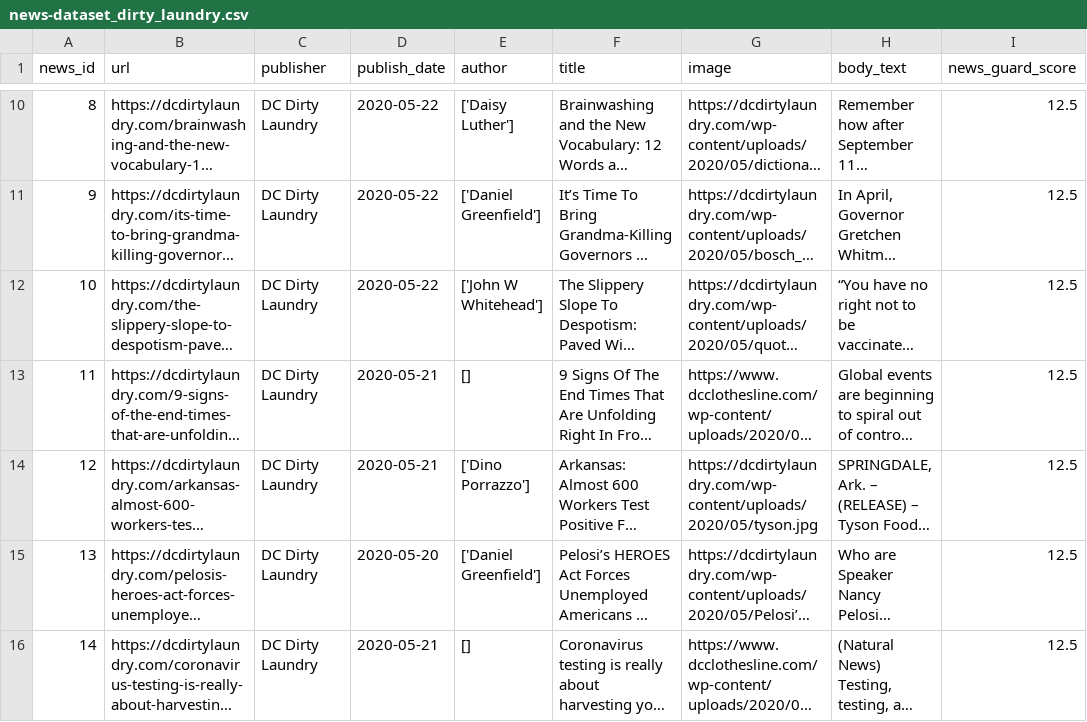
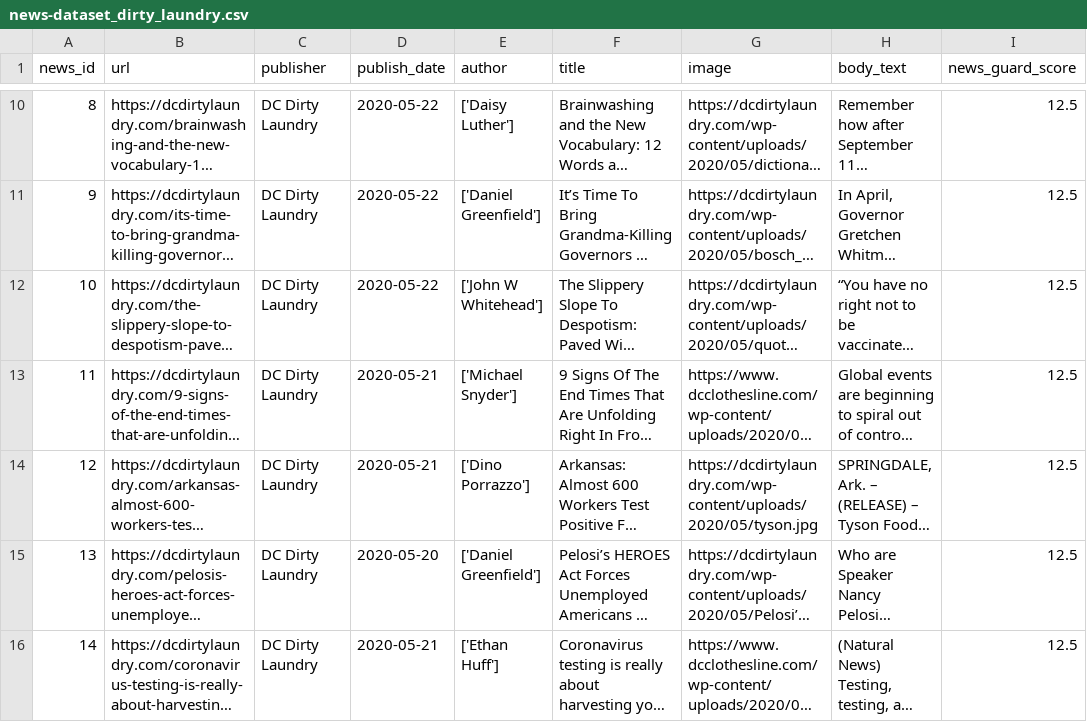
Before and after one commit to apurvamulay/ReCOVery, a CSV file: dataset/unreliable/news-dataset_dirty_laundry.csv, drawn as a sheet; only a part is shown, gaps mark what is left out; long unchanged cells end in …; the diff names each change by its address in the sheet, - before the commit and + after, or states it on an @@ line.

Commit message:
update authors dirty laundry

```diff
--- a/dataset/unreliable/news-dataset_dirty_laundry.csv
+++ b/dataset/unreliable/news-dataset_dirty_laundry.csv
-E13 (author): []
+E13 (author): ['Michael Snyder']
-E16 (author): []
+E16 (author): ['Ethan Huff']
```
